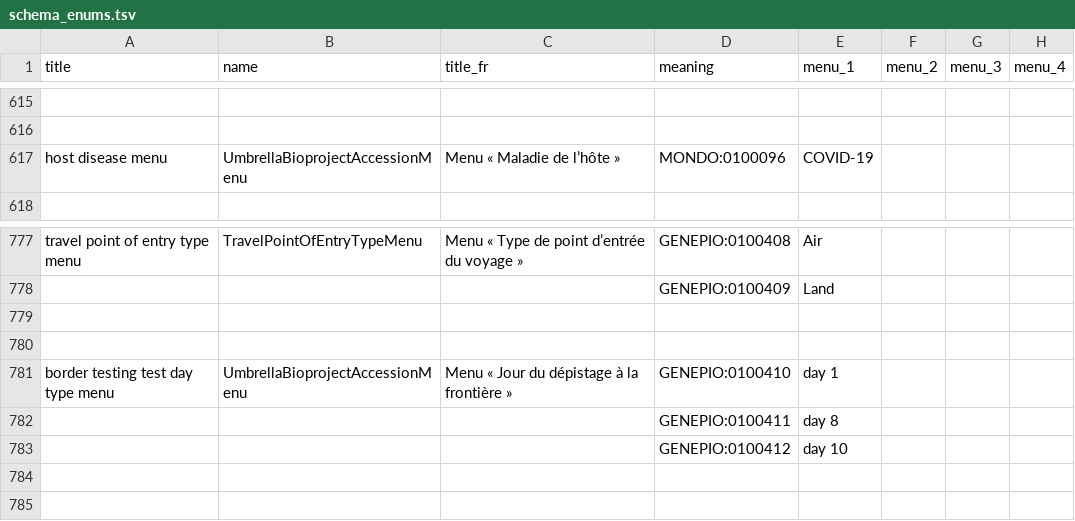
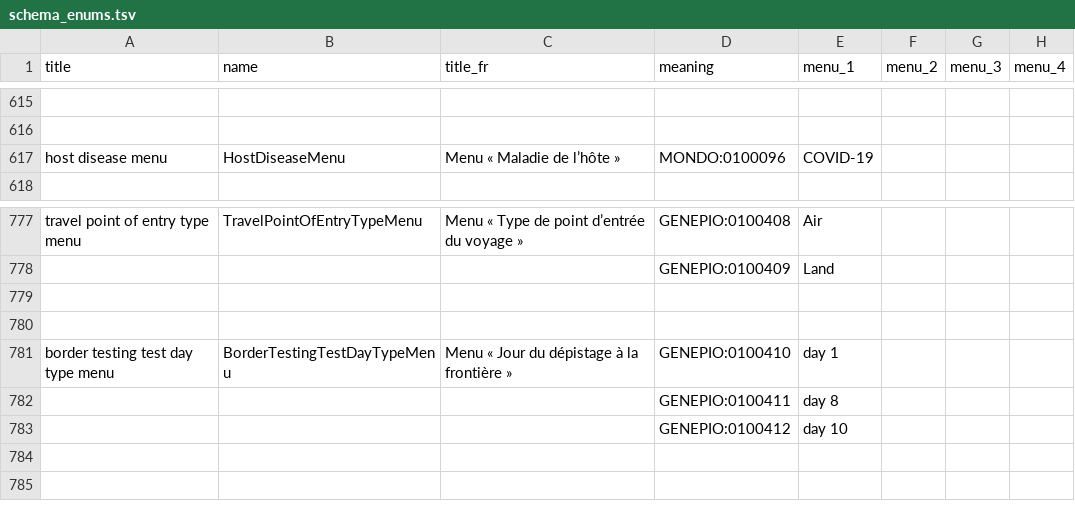
Before and after one commit to cidgoh/DataHarmonizer, a TSV file: web/templates/canada_covid19/schema_enums.tsv, drawn as a sheet; only a part is shown, gaps mark what is left out; the diff names each change by its address in the sheet, - before the commit and + after, or states it on an @@ line.

Commit message:
Cancogen bug fix to menu

```diff
--- a/web/templates/canada_covid19/schema_enums.tsv
+++ b/web/templates/canada_covid19/schema_enums.tsv
-B617 (name): UmbrellaBioprojectAccessionMenu
+B617 (name): HostDiseaseMenu
-B781 (name): UmbrellaBioprojectAccessionMenu
+B781 (name): BorderTestingTestDayTypeMenu
```
Also changed, not shown: 4 other files.
